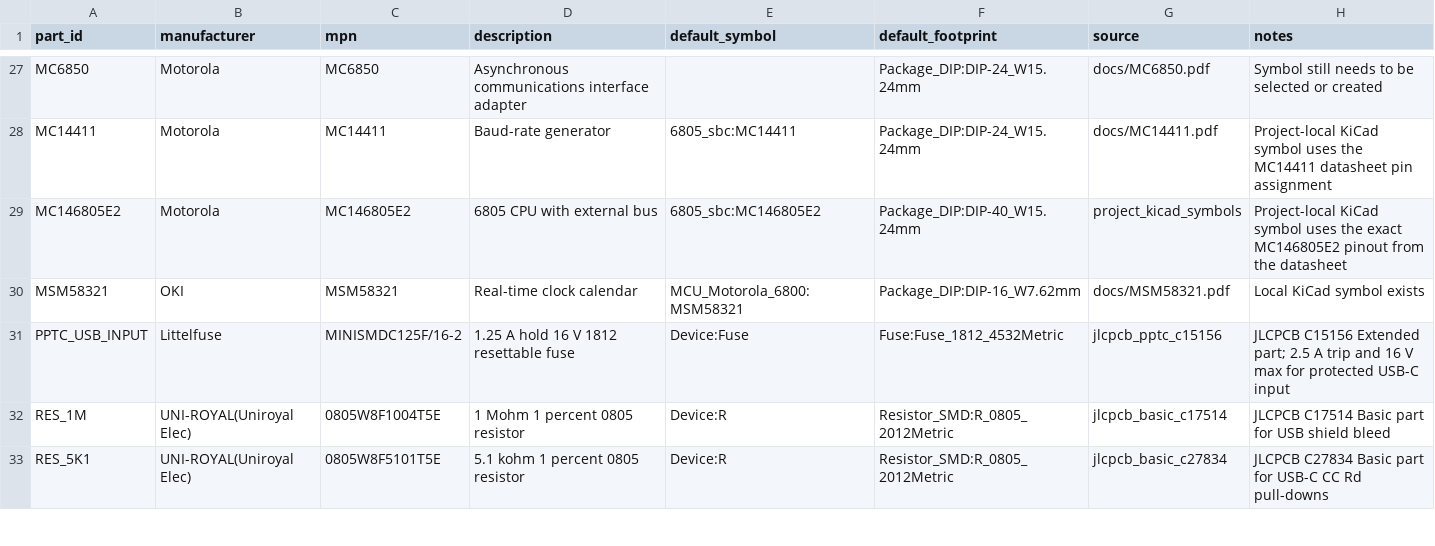
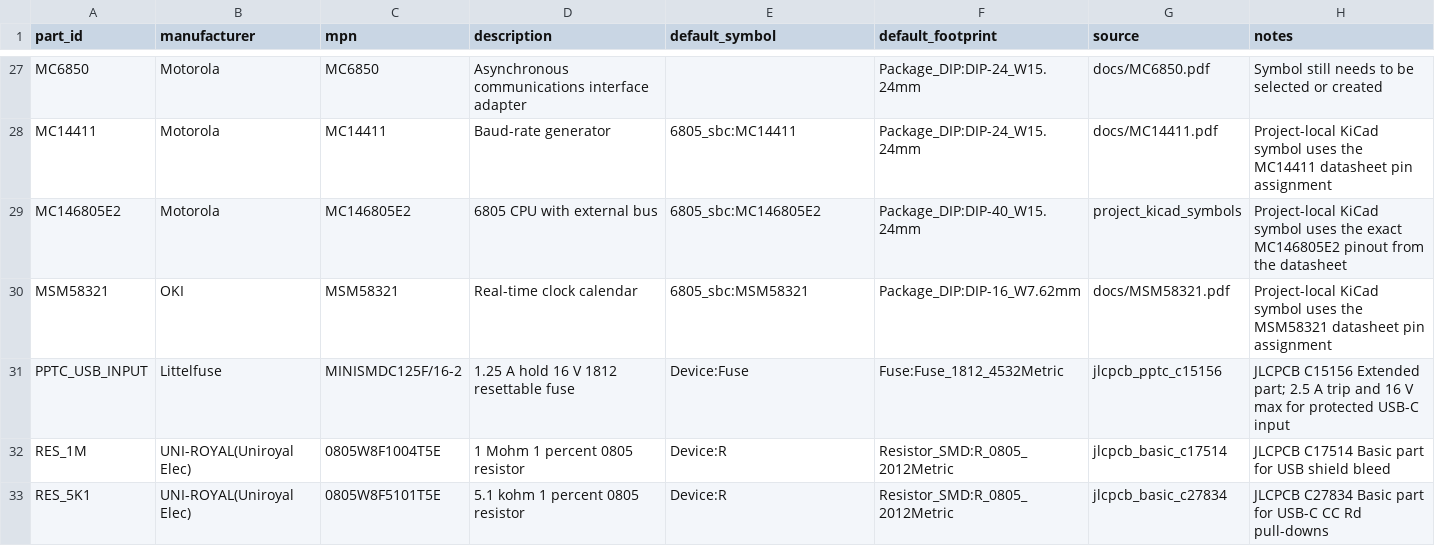
Before and after one commit to LegalizeAdulthood/6805_SBC, a CSV file: design/netlist/parts.csv, drawn as a sheet; only a part is shown, gaps mark what is left out.

```diff
--- a/design/netlist/parts.csv
+++ b/design/netlist/parts.csv
@@ -29,3 +29,3 @@ MC14411,Motorola,MC14411,Baud-rate generator,6805_sbc:MC14411,Package_DIP:DIP-24
 MC146805E2,Motorola,MC146805E2,6805 CPU with external bus,6805_sbc:MC146805E2,Package_DIP:DIP-40_W15.24mm,project_kicad_symbols,Project-local KiCad symbol uses the exact MC146805E2 pinout from the datasheet
-MSM58321,OKI,MSM58321,Real-time clock calendar,MCU_Motorola_6800:MSM58321,Package_DIP:DIP-16_W7.62mm,docs/MSM58321.pdf,Local KiCad symbol exists
+MSM58321,OKI,MSM58321,Real-time clock calendar,6805_sbc:MSM58321,Package_DIP:DIP-16_W7.62mm,docs/MSM58321.pdf,Project-local KiCad symbol uses the MSM58321 datasheet pin assignment
 PPTC_USB_INPUT,Littelfuse,MINISMDC125F/16-2,1.25 A hold 16 V 1812 resettable fuse,Device:Fuse,Fuse:Fuse_1812_4532Metric,jlcpcb_pptc_c15156,JLCPCB C15156 Extended part; 2.5 A trip and 16 V max for protected USB-C input
```
Also changed, not shown: design/netlist/connections.csv, design/netlist/pins.csv, 2 other files.
